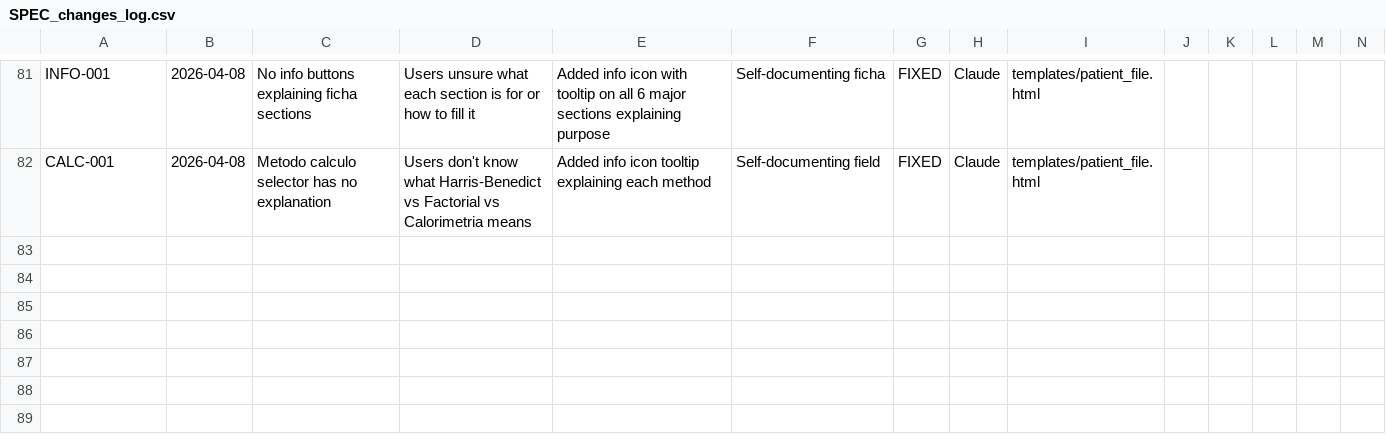
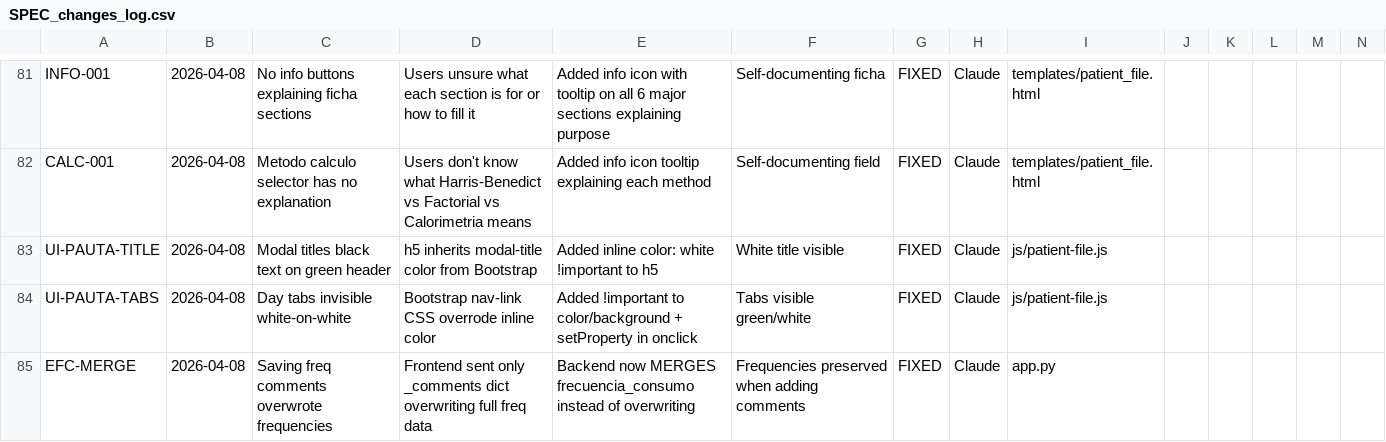
Before and after one commit to raimundobg/aivra, a CSV file: docu/SPEC_changes_log.csv, drawn as a sheet; only a part is shown, gaps mark what is left out; rows hold the shown columns only; the diff names each change by its address in the sheet, - before the commit and + after, or states it on an @@ line.

```diff
--- a/docu/SPEC_changes_log.csv
+++ b/docu/SPEC_changes_log.csv
+row 83: UI-PAUTA-TITLE | 2026-04-08 | Modal titles black text on green header | h5 inherits modal-title color from Bootstrap | Added inline color: white !important to h5 | White title visible | FIXED | Claude | js/patient-file.js
+row 84: UI-PAUTA-TABS | 2026-04-08 | Day tabs invisible white-on-white | Bootstrap nav-link CSS overrode inline color | Added !important to color/background + setProperty in onclick | Tabs visible green/white | FIXED | Claude | js/patient-file.js
+row 85: EFC-MERGE | 2026-04-08 | Saving freq comments overwrote frequencies | Frontend sent only _comments dict overwriting full freq data | Backend now MERGES frecuencia_consumo instead of overwriting | Frequencies preserved when adding comments | FIXED | Claude | app.py
```
Also changed, not shown: 2 other files.
